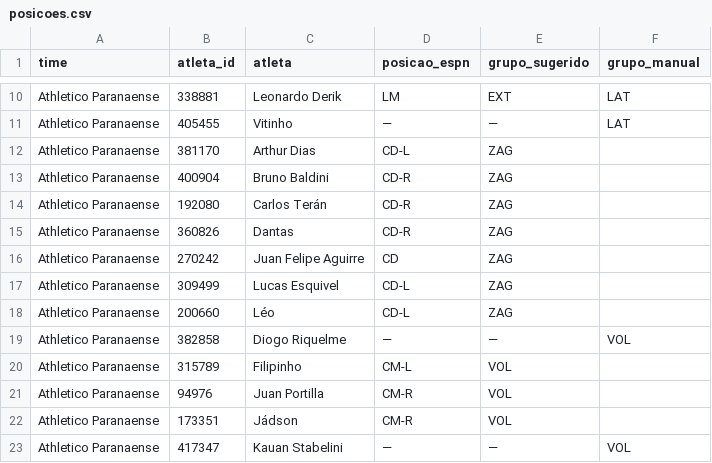
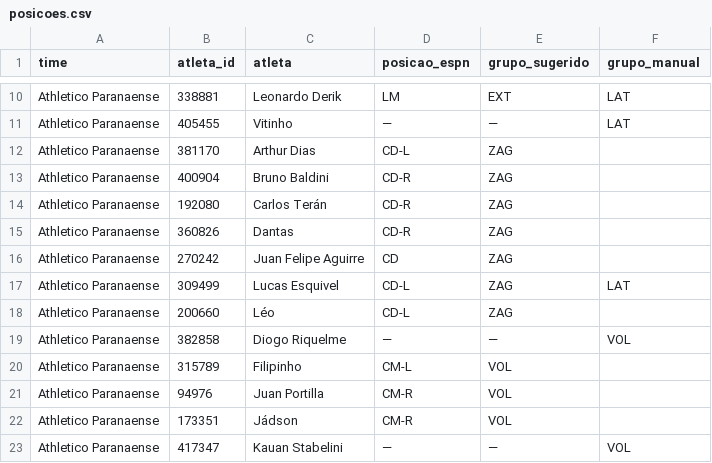
Before and after one commit to brunoputi/minutagem, a CSV file: posicoes.csv, drawn as a sheet; only a part is shown, gaps mark what is left out.

Commit message:
Posições ajustadas pelo painel (1)

```diff
--- a/posicoes.csv
+++ b/posicoes.csv
@@ -16,3 +16,3 @@ Athletico Paranaense;360826;Dantas;CD-R;ZAG;
 Athletico Paranaense;270242;Juan Felipe Aguirre;CD;ZAG;
-Athletico Paranaense;309499;Lucas Esquivel;CD-L;ZAG;
+Athletico Paranaense;309499;Lucas Esquivel;CD-L;ZAG;LAT
 Athletico Paranaense;200660;Léo;CD-L;ZAG;
```
